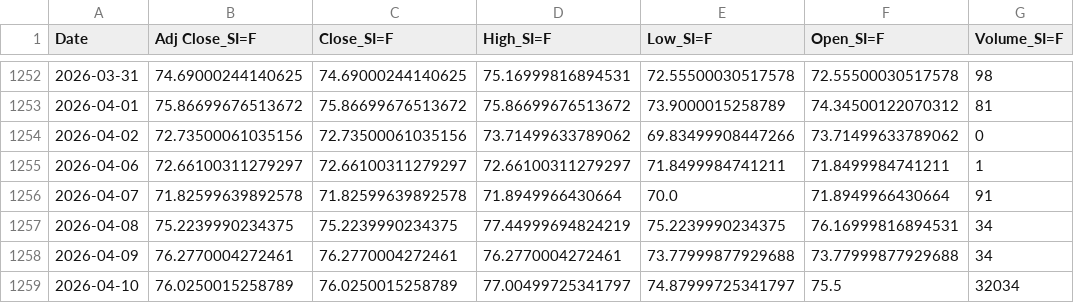
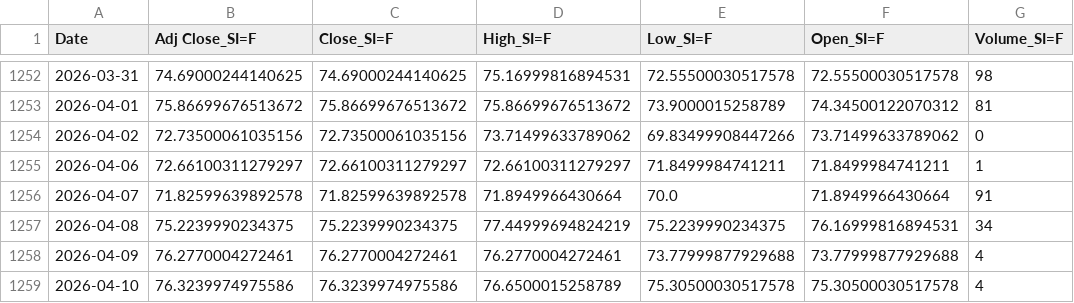
Before and after one commit to patricxie/precious-metal-premium-strategy, a CSV file: extract/data/silver_futures.csv, drawn as a sheet; only a part is shown, gaps mark what is left out.

```diff
--- a/extract/data/silver_futures.csv
+++ b/extract/data/silver_futures.csv
@@ -1257,3 +1257,3 @@ Date,Adj Close_SI=F,Close_SI=F,High_SI=F,Low_SI=F,Open_SI=F,Volume_SI=F
 2026-04-08,75.2239990234375,75.2239990234375,77.44999694824219,75.2239990234375,76.16999816894531,34
-2026-04-09,76.2770004272461,76.2770004272461,76.2770004272461,73.77999877929688,73.77999877929688,34
-2026-04-10,76.0250015258789,76.0250015258789,77.00499725341797,74.87999725341797,75.5,32034
+2026-04-09,76.2770004272461,76.2770004272461,76.2770004272461,73.77999877929688,73.77999877929688,4
+2026-04-10,76.3239974975586,76.3239974975586,76.6500015258789,75.30500030517578,75.30500030517578,4
```
Also changed, not shown: extract/data/gold_futures.csv, transform/data/gold_futures_features.csv, 3 other files.
